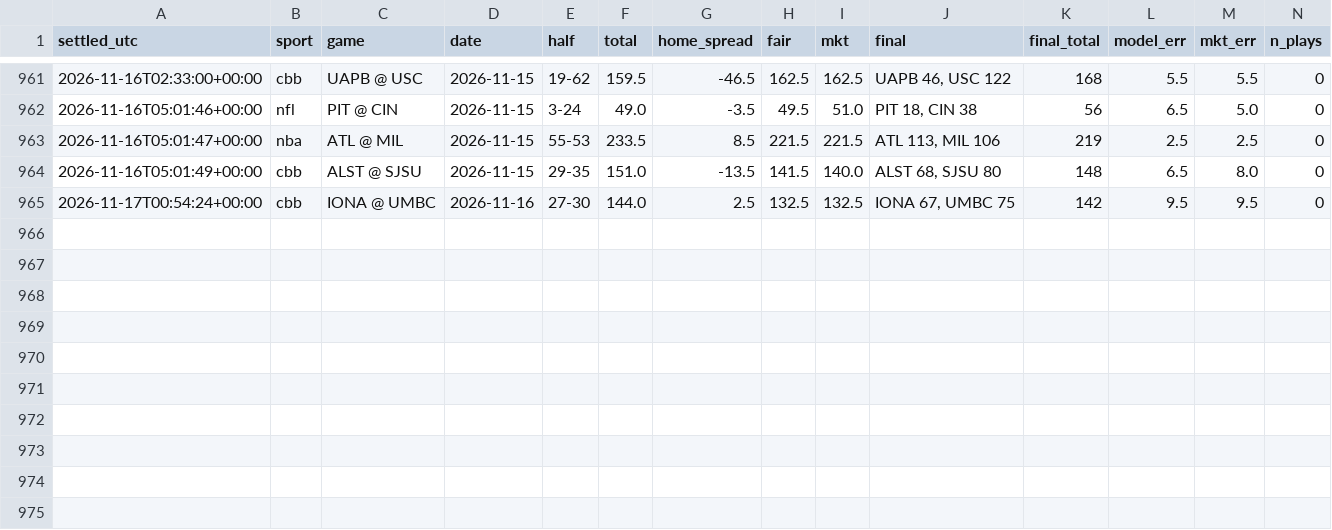
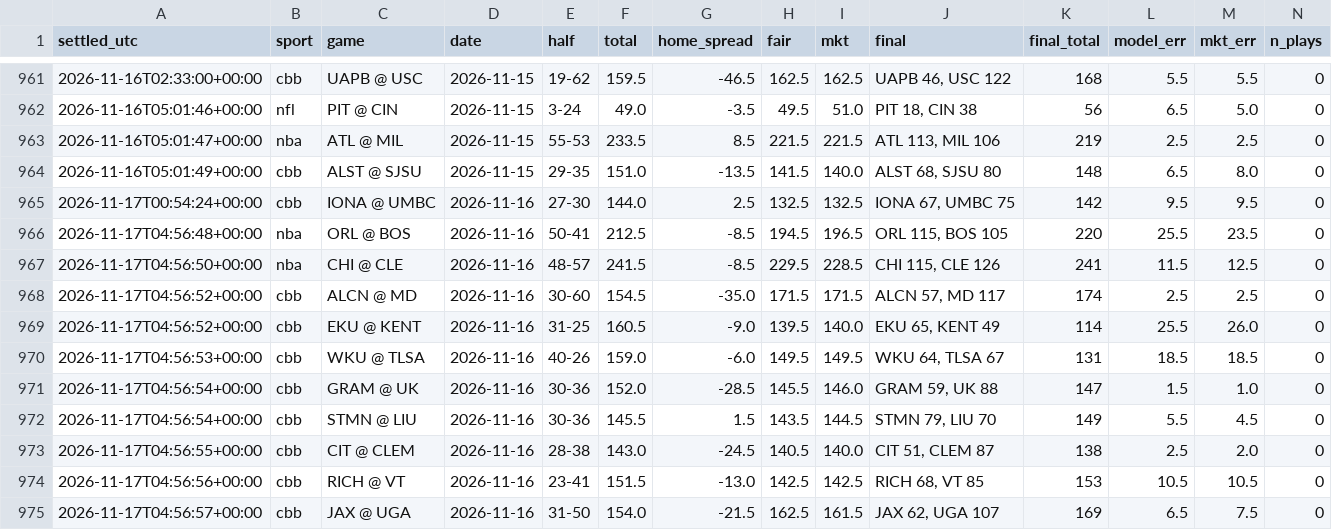
Before and after one commit to fouronetrue/halftime-desk, a CSV file: log/results.csv, drawn as a sheet; only a part is shown, gaps mark what is left out; rows hold the shown columns only; the diff names each change by its address in the sheet, - before the commit and + after, or states it on an @@ line.

```diff
--- a/log/results.csv
+++ b/log/results.csv
+row 966: 2026-11-17T04:56:48+00:00 | nba | ORL @ BOS | 2026-11-16 | 50-41 | 212.5 | -8.5 | 194.5 | 196.5 | ORL 115, BOS 105 | 220 | 25.5 | 23.5 | 0
+row 967: 2026-11-17T04:56:50+00:00 | nba | CHI @ CLE | 2026-11-16 | 48-57 | 241.5 | -8.5 | 229.5 | 228.5 | CHI 115, CLE 126 | 241 | 11.5 | 12.5 | 0
+row 968: 2026-11-17T04:56:52+00:00 | cbb | ALCN @ MD | 2026-11-16 | 30-60 | 154.5 | -35.0 | 171.5 | 171.5 | ALCN 57, MD 117 | 174 | 2.5 | 2.5 | 0
+row 969: 2026-11-17T04:56:52+00:00 | cbb | EKU @ KENT | 2026-11-16 | 31-25 | 160.5 | -9.0 | 139.5 | 140.0 | EKU 65, KENT 49 | 114 | 25.5 | 26.0 | 0
+row 970: 2026-11-17T04:56:53+00:00 | cbb | WKU @ TLSA | 2026-11-16 | 40-26 | 159.0 | -6.0 | 149.5 | 149.5 | WKU 64, TLSA 67 | 131 | 18.5 | 18.5 | 0
+row 971: 2026-11-17T04:56:54+00:00 | cbb | GRAM @ UK | 2026-11-16 | 30-36 | 152.0 | -28.5 | 145.5 | 146.0 | GRAM 59, UK 88 | 147 | 1.5 | 1.0 | 0
+row 972: 2026-11-17T04:56:54+00:00 | cbb | STMN @ LIU | 2026-11-16 | 30-36 | 145.5 | 1.5 | 143.5 | 144.5 | STMN 79, LIU 70 | 149 | 5.5 | 4.5 | 0
+row 973: 2026-11-17T04:56:55+00:00 | cbb | CIT @ CLEM | 2026-11-16 | 28-38 | 143.0 | -24.5 | 140.5 | 140.0 | CIT 51, CLEM 87 | 138 | 2.5 | 2.0 | 0
+row 974: 2026-11-17T04:56:56+00:00 | cbb | RICH @ VT | 2026-11-16 | 23-41 | 151.5 | -13.0 | 142.5 | 142.5 | RICH 68, VT 85 | 153 | 10.5 | 10.5 | 0
+row 975: 2026-11-17T04:56:57+00:00 | cbb | JAX @ UGA | 2026-11-16 | 31-50 | 154.0 | -21.5 | 162.5 | 161.5 | JAX 62, UGA 107 | 169 | 6.5 | 7.5 | 0
```
Also changed, not shown: 1 other file.
